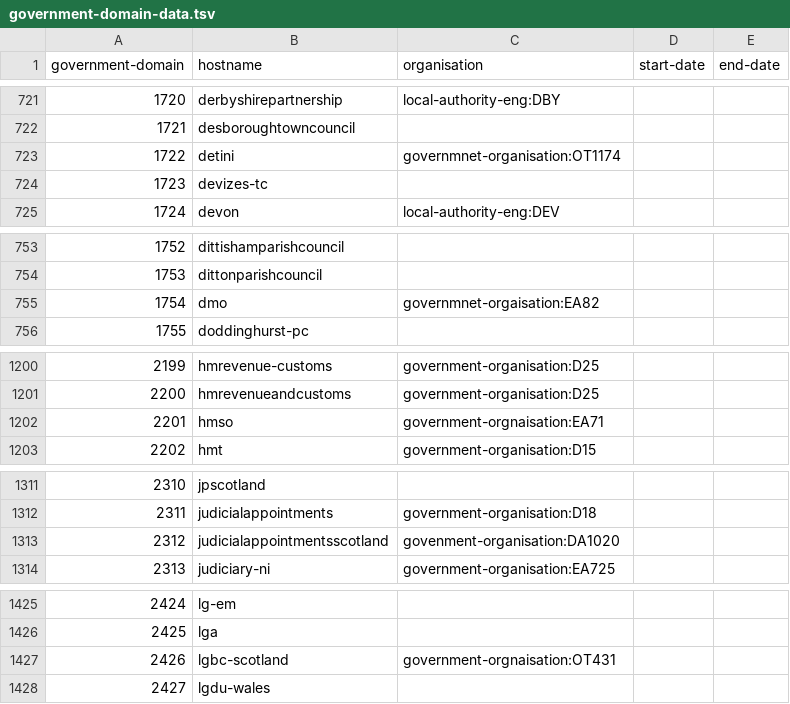
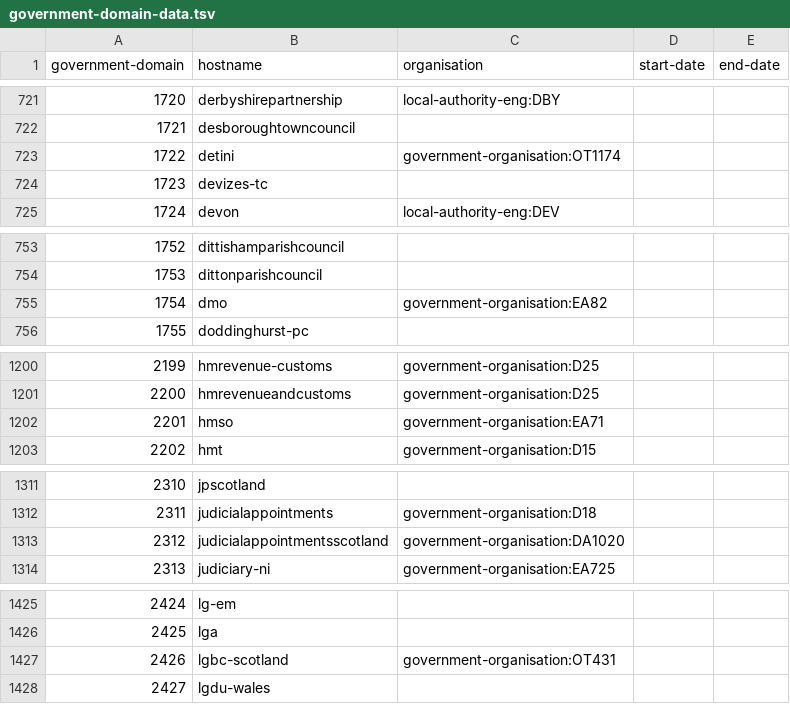
Before and after one commit to openregister/government-domain-data, a TSV file: data/government-domain-data.tsv, drawn as a sheet; only a part is shown, gaps mark what is left out; the diff covers the shown part only.

Commit message:
Fix typos in government-domain organisation curie

```diff
--- a/data/government-domain-data.tsv
+++ b/data/government-domain-data.tsv
@@ -722,3 +722,3 @@ government-domain	hostname	organisation	start-date	end-date
 1721	desboroughtowncouncil			
-1722	detini	governmnet-organisation:OT1174		
+1722	detini	government-organisation:OT1174		
 1723	devizes-tc			
@@ -754,3 +754,3 @@ government-domain	hostname	organisation	start-date	end-date
 1753	dittonparishcouncil			
-1754	dmo	governmnet-orgaisation:EA82		
+1754	dmo	government-organisation:EA82		
 1755	doddinghurst-pc			
@@ -1201,3 +1201,3 @@ government-domain	hostname	organisation	start-date	end-date
 2200	hmrevenueandcustoms	government-organisation:D25		
-2201	hmso	government-orgnaisation:EA71		
+2201	hmso	government-organisation:EA71		
 2202	hmt	government-organisation:D15		
@@ -1312,3 +1312,3 @@ government-domain	hostname	organisation	start-date	end-date
 2311	judicialappointments	government-organisation:D18		
-2312	judicialappointmentsscotland	govenment-organisation:DA1020		
+2312	judicialappointmentsscotland	government-organisation:DA1020		
 2313	judiciary-ni	government-organisation:EA725		
@@ -1426,3 +1426,3 @@ government-domain	hostname	organisation	start-date	end-date
 2425	lga			
-2426	lgbc-scotland	government-orgnaisation:OT431		
+2426	lgbc-scotland	government-organisation:OT431		
 2427	lgdu-wales			
```
Also changed, not shown: 25 edited cells elsewhere in this file.
